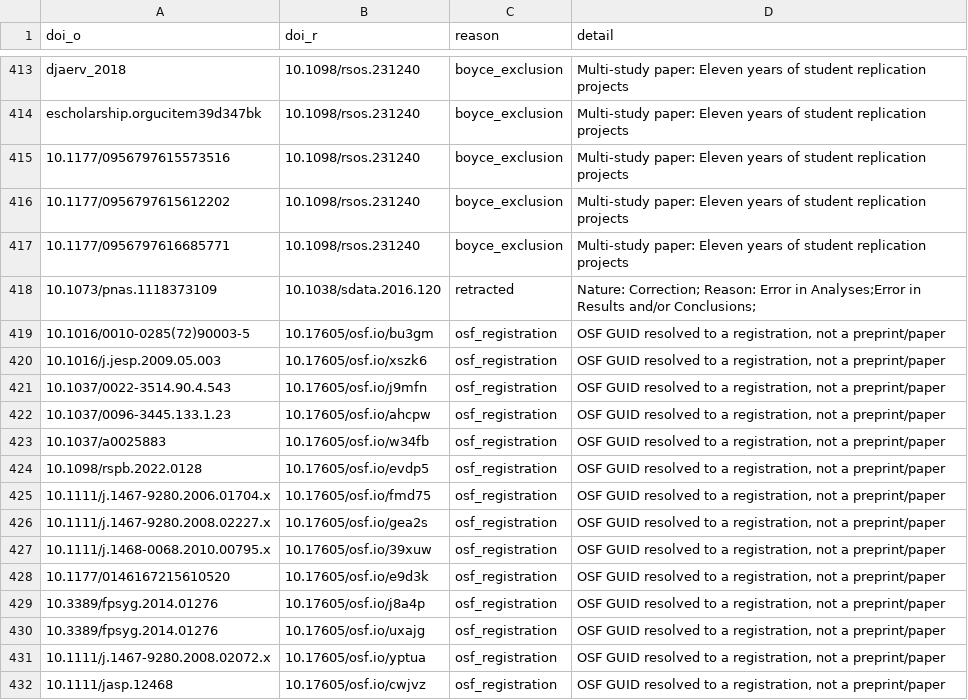
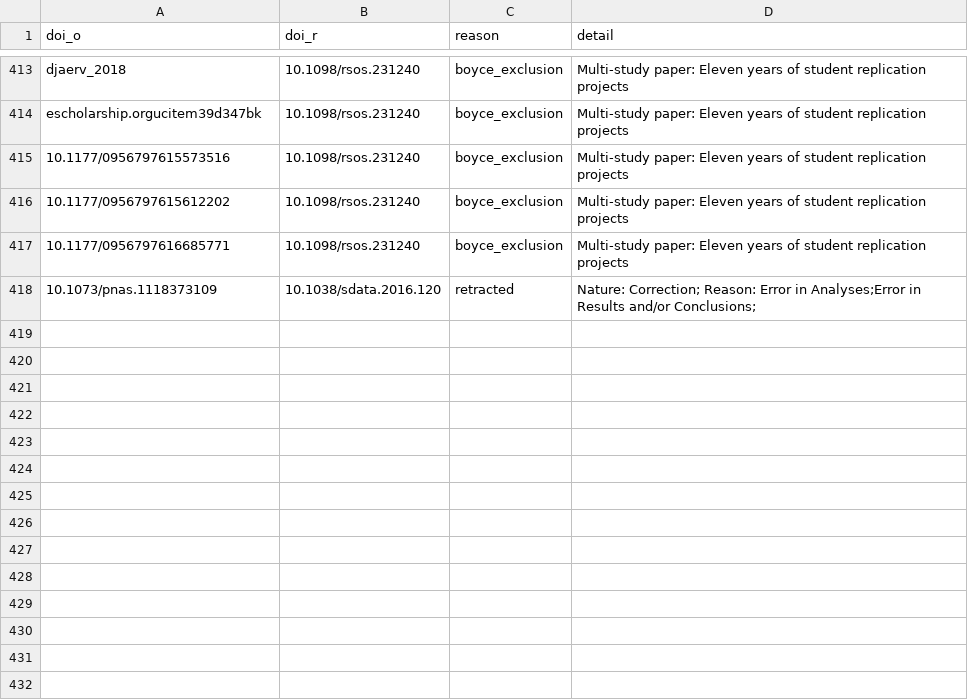
Before and after one commit to forrtproject/fred-data, a CSV file: output/flora_filter_log.csv, drawn as a sheet; only a part is shown, gaps mark what is left out; the diff names each change by its address in the sheet, - before the commit and + after, or states it on an @@ line.

```diff
--- a/output/flora_filter_log.csv
+++ b/output/flora_filter_log.csv
-row 419: 10.1016/0010-0285(72)90003-5 | 10.17605/osf.io/bu3gm | osf_registration | OSF GUID resolved to a registration, not a preprint/paper
-row 420: 10.1016/j.jesp.2009.05.003 | 10.17605/osf.io/xszk6 | osf_registration | OSF GUID resolved to a registration, not a preprint/paper
-row 421: 10.1037/0022-3514.90.4.543 | 10.17605/osf.io/j9mfn | osf_registration | OSF GUID resolved to a registration, not a preprint/paper
-row 422: 10.1037/0096-3445.133.1.23 | 10.17605/osf.io/ahcpw | osf_registration | OSF GUID resolved to a registration, not a preprint/paper
-row 423: 10.1037/a0025883 | 10.17605/osf.io/w34fb | osf_registration | OSF GUID resolved to a registration, not a preprint/paper
-row 424: 10.1098/rspb.2022.0128 | 10.17605/osf.io/evdp5 | osf_registration | OSF GUID resolved to a registration, not a preprint/paper
-row 425: 10.1111/j.1467-9280.2006.01704.x | 10.17605/osf.io/fmd75 | osf_registration | OSF GUID resolved to a registration, not a preprint/paper
-row 426: 10.1111/j.1467-9280.2008.02227.x | 10.17605/osf.io/gea2s | osf_registration | OSF GUID resolved to a registration, not a preprint/paper
-row 427: 10.1111/j.1468-0068.2010.00795.x | 10.17605/osf.io/39xuw | osf_registration | OSF GUID resolved to a registration, not a preprint/paper
-row 428: 10.1177/0146167215610520 | 10.17605/osf.io/e9d3k | osf_registration | OSF GUID resolved to a registration, not a preprint/paper
-row 429: 10.3389/fpsyg.2014.01276 | 10.17605/osf.io/j8a4p | osf_registration | OSF GUID resolved to a registration, not a preprint/paper
-row 430: 10.3389/fpsyg.2014.01276 | 10.17605/osf.io/uxajg | osf_registration | OSF GUID resolved to a registration, not a preprint/paper
-row 431: 10.1111/j.1467-9280.2008.02072.x | 10.17605/osf.io/yptua | osf_registration | OSF GUID resolved to a registration, not a preprint/paper
-row 432: 10.1111/jasp.12468 | 10.17605/osf.io/cwjvz | osf_registration | OSF GUID resolved to a registration, not a preprint/paper
```
Also changed, not shown: 1 other file.
